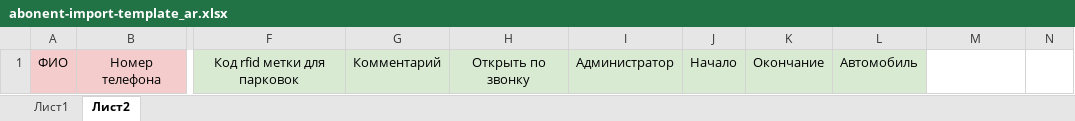
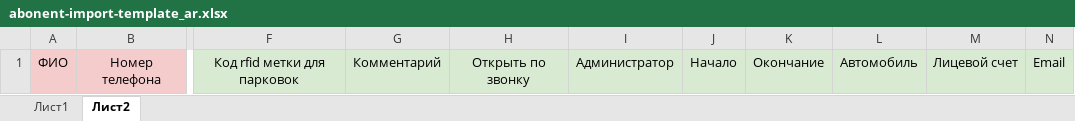
Before and after one commit to vdenezhnev/doma-ai-dev, an Excel workbook: assets/abonent-import-template_ar.xlsx, sheet Лист2, drawn as a sheet; only a part is shown, gaps mark what is left out; values as stored, in another font and other column widths than the file's, no borders; the diff names each change by its address in the sheet, - before the commit and + after, or states it on an @@ line.

```diff
--- a/assets/abonent-import-template_ar.xlsx (sheet Лист2)
+++ b/assets/abonent-import-template_ar.xlsx (sheet Лист2)
-M1: (empty)
+M1: Лицевой счет
-M1:N1 fill: none
+M1:N1 fill: #D9EAD3
-N1: (empty)
+N1: Email
```
Also changed, not shown: charts or pictures, assets/abonent-import-template_en.xlsx, assets/abonent-import-template_ru.xlsx.
